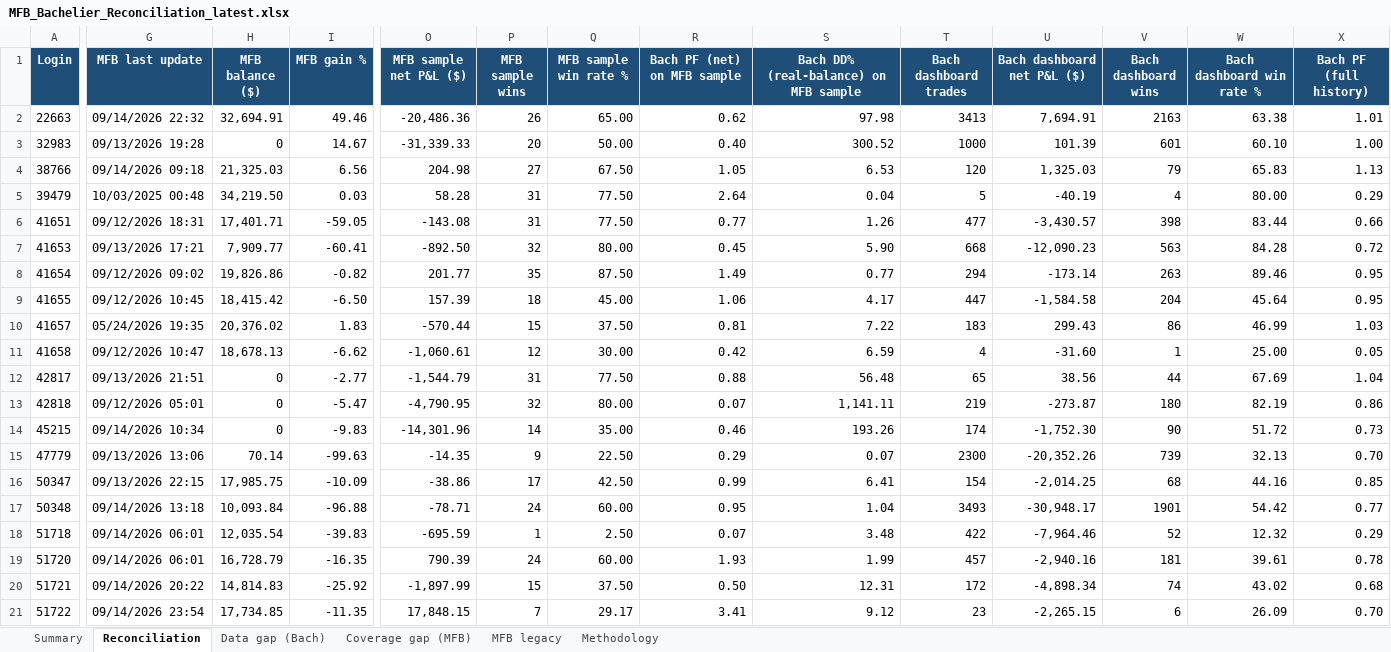
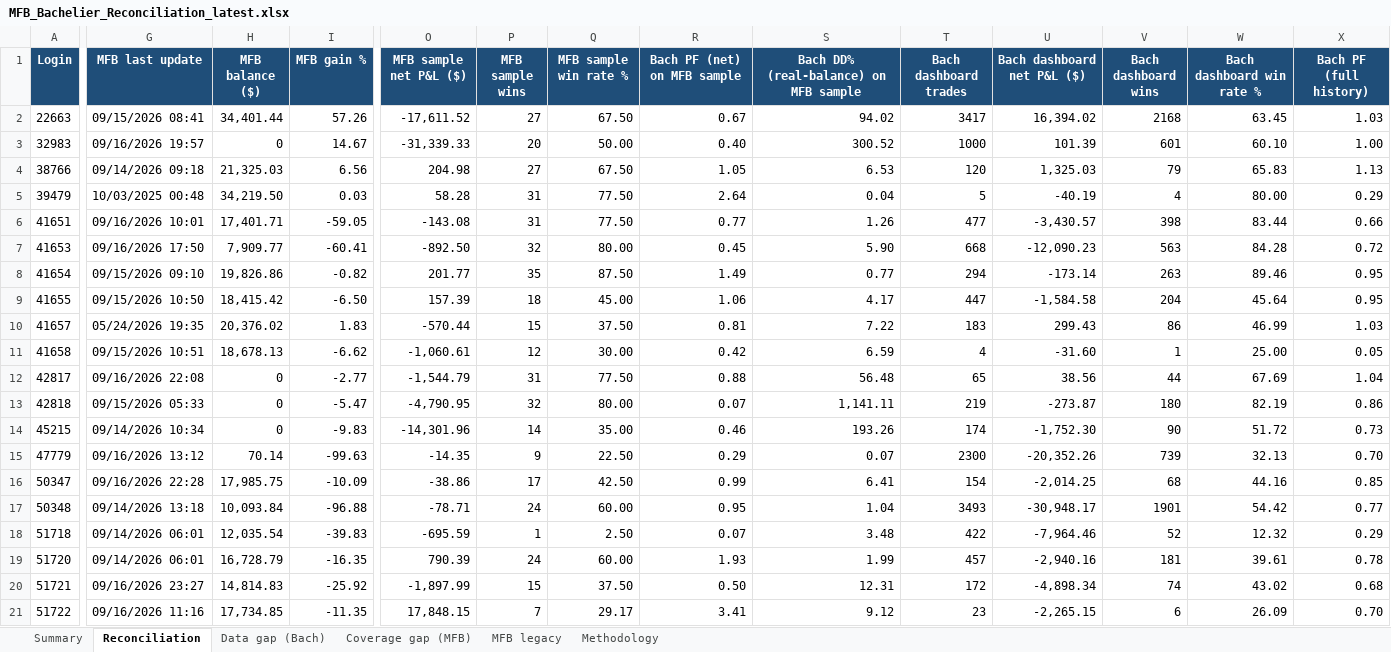
Before and after one commit to TheCryptocrat/bachelier-dashboards, an Excel workbook: MFB_Bachelier_Reconciliation_latest.xlsx, sheet Reconciliation, drawn as a sheet; only a part is shown, gaps mark what is left out; values as stored, in another font and other column widths than the file's, no borders; the diff covers the shown part only; the diff names each change by its address in the sheet, - before the commit and + after, or states it on an @@ line.

Commit message:
Update dashboards — 2026-09-16

```diff
--- a/MFB_Bachelier_Reconciliation_latest.xlsx (sheet Reconciliation)
+++ b/MFB_Bachelier_Reconciliation_latest.xlsx (sheet Reconciliation)
-G2 (MFB last update): 09/14/2026 22:32
+G2 (MFB last update): 09/15/2026 08:41
-H2 (MFB balance ($)): 32,694.91
+H2 (MFB balance ($)): 34,401.44
-I2 (MFB gain %): 49.46
+I2 (MFB gain %): 57.26
-O2 (MFB sample net P&L ($)): -20,486.36
+O2 (MFB sample net P&L ($)): -17,611.52
-P2 (MFB sample wins): 26
+P2 (MFB sample wins): 27
-Q2 (MFB sample win rate %): 65.00
+Q2 (MFB sample win rate %): 67.50
-R2 (Bach PF (net) on MFB sample): 0.62
+R2 (Bach PF (net) on MFB sample): 0.67
-S2: 97.98
+S2: 94.02
-T2 (Bach dashboard trades): 3413
+T2 (Bach dashboard trades): 3417
-U2 (Bach dashboard net P&L ($)): 7,694.91
+U2 (Bach dashboard net P&L ($)): 16,394.02
-V2 (Bach dashboard wins): 2163
+V2 (Bach dashboard wins): 2168
-W2 (Bach dashboard win rate %): 63.38
+W2 (Bach dashboard win rate %): 63.45
-X2 (Bach PF (full history)): 1.01
+X2 (Bach PF (full history)): 1.03
-G3 (MFB last update): 09/13/2026 19:28
+G3 (MFB last update): 09/16/2026 19:57
-G6 (MFB last update): 09/12/2026 18:31
+G6 (MFB last update): 09/16/2026 10:01
-G7 (MFB last update): 09/13/2026 17:21
+G7 (MFB last update): 09/16/2026 17:50
-G8 (MFB last update): 09/12/2026 09:02
+G8 (MFB last update): 09/15/2026 09:10
-G9 (MFB last update): 09/12/2026 10:45
+G9 (MFB last update): 09/15/2026 10:50
-G11 (MFB last update): 09/12/2026 10:47
+G11 (MFB last update): 09/15/2026 10:51
-G12 (MFB last update): 09/13/2026 21:51
+G12 (MFB last update): 09/16/2026 22:08
-G13 (MFB last update): 09/12/2026 05:01
+G13 (MFB last update): 09/15/2026 05:33
-G15 (MFB last update): 09/13/2026 13:06
+G15 (MFB last update): 09/16/2026 13:12
-G16 (MFB last update): 09/13/2026 22:15
+G16 (MFB last update): 09/16/2026 22:28
-G20 (MFB last update): 09/14/2026 20:22
+G20 (MFB last update): 09/16/2026 23:27
-G21 (MFB last update): 09/14/2026 23:54
+G21 (MFB last update): 09/16/2026 11:16
```
Also changed, not shown: 241 edited cells elsewhere in this sheet, sheet MFB legacy, sheet Data gap (Bach), sheet Summary, 6 other files.
